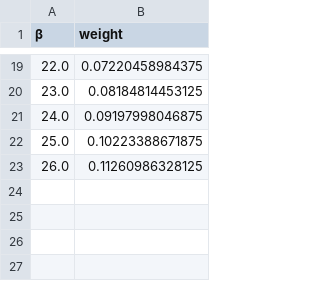
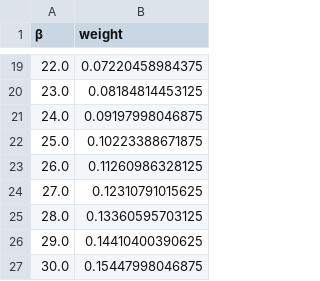
Before and after one commit to vbettaque/SYKRE.jl, a CSV file: data/sre_weights/weights_M4_q2_L500.csv, drawn as a sheet; only a part is shown, gaps mark what is left out.

```diff
--- a/data/sre_weights/weights_M4_q2_L500.csv
+++ b/data/sre_weights/weights_M4_q2_L500.csv
@@ -23 +23,5 @@
 26.0,0.11260986328125
+27.0,0.12310791015625
+28.0,0.13360595703125
+29.0,0.14410400390625
+30.0,0.15447998046875
```
Also changed, not shown: data/sre_weights/weights_M4_q4_L500.csv, 3 other files.
